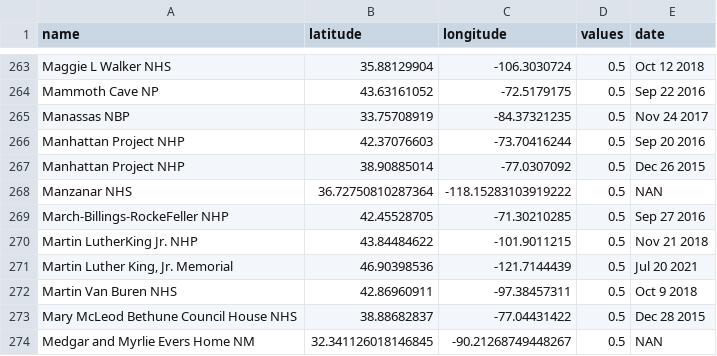
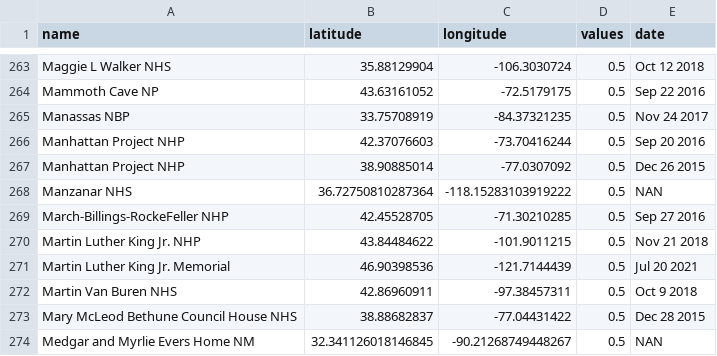
Before and after one commit to cgrundman/travel-map-visualization, a CSV file: nps.csv, drawn as a sheet; only a part is shown, gaps mark what is left out.

```diff
--- a/nps.csv
+++ b/nps.csv
@@ -269,4 +269,4 @@ Manzanar NHS,36.72750810287364,-118.15283103919222,0.5,NAN
 March-Billings-RockeFeller NHP,42.45528705,-71.30210285,0.5,Sep 27 2016
-Martin LutherKing Jr. NHP,43.84484622,-101.9011215,0.5,Nov 21 2018
-"Martin Luther King, Jr. Memorial",46.90398536,-121.7144439,0.5,Jul 20 2021
+Martin Luther King Jr. NHP,43.84484622,-101.9011215,0.5,Nov 21 2018
+Martin Luther King Jr. Memorial,46.90398536,-121.7144439,0.5,Jul 20 2021
 Martin Van Buren NHS,42.86960911,-97.38457311,0.5,Oct 9 2018
```
Also changed, not shown: trial.csv, 2 other files.
